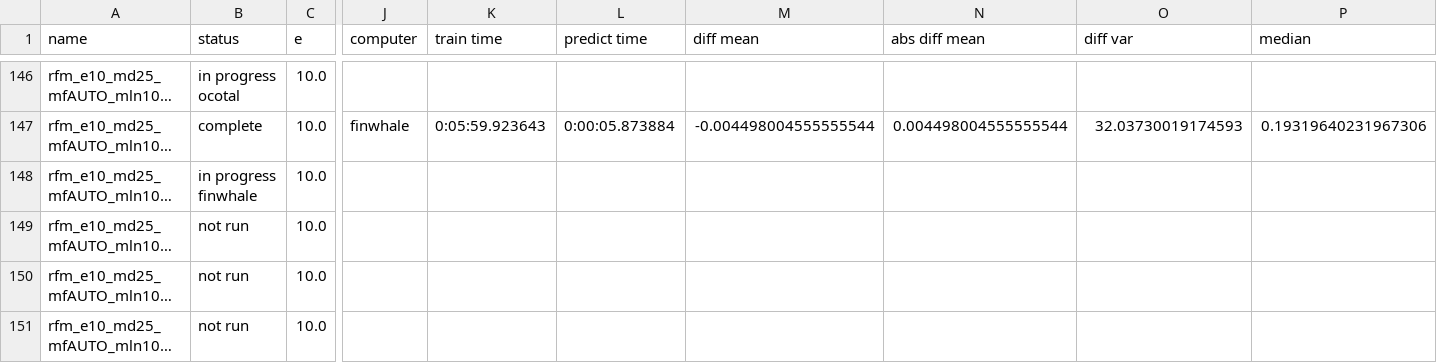
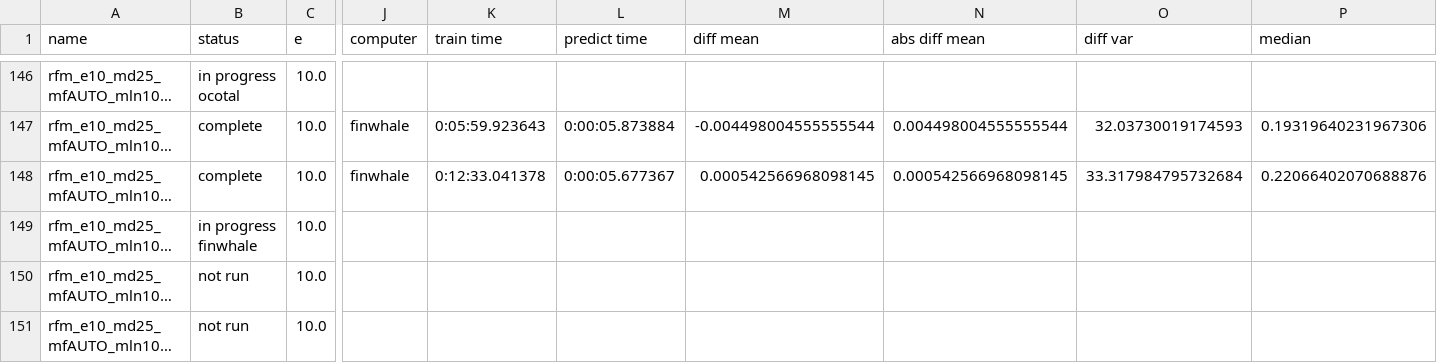
Before and after one commit to rwspicer/masters-project, a CSV file: forestpy/forestpy/smaller_list_of_random_forests.csv, drawn as a sheet; only a part is shown, gaps mark what is left out; long unchanged cells end in …; the diff names each change by its address in the sheet, - before the commit and + after, or states it on an @@ line.

Commit message:
Results for rfm_e10_md25_mfAUTO_mln1000_msl8_mss5_tdp50.yml2019-12-19 04:14:04.809106

```diff
--- a/forestpy/forestpy/smaller_list_of_random_forests.csv
+++ b/forestpy/forestpy/smaller_list_of_random_forests.csv
-B148 (status): in progress finwhale
+B148 (status): complete
-J148 (computer): (empty)
+J148 (computer): finwhale
-K148 (train time): (empty)
+K148 (train time): 0:12:33.041378
-L148 (predict time): (empty)
+L148 (predict time): 0:00:05.677367
-M148 (diff mean): (empty)
+M148 (diff mean): 0.000542566968098145
-N148 (abs diff mean): (empty)
+N148 (abs diff mean): 0.000542566968098145
-O148 (diff var): (empty)
+O148 (diff var): 33.317984795732684
-P148 (median): (empty)
+P148 (median): 0.22066402070688876
-B149 (status): not run
+B149 (status): in progress finwhale
```
